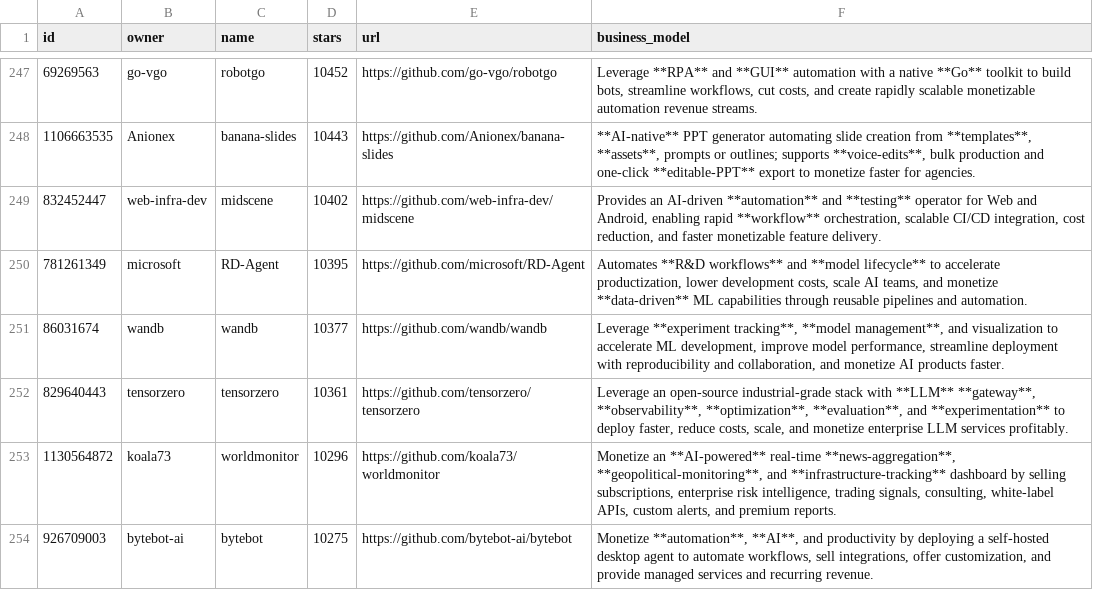
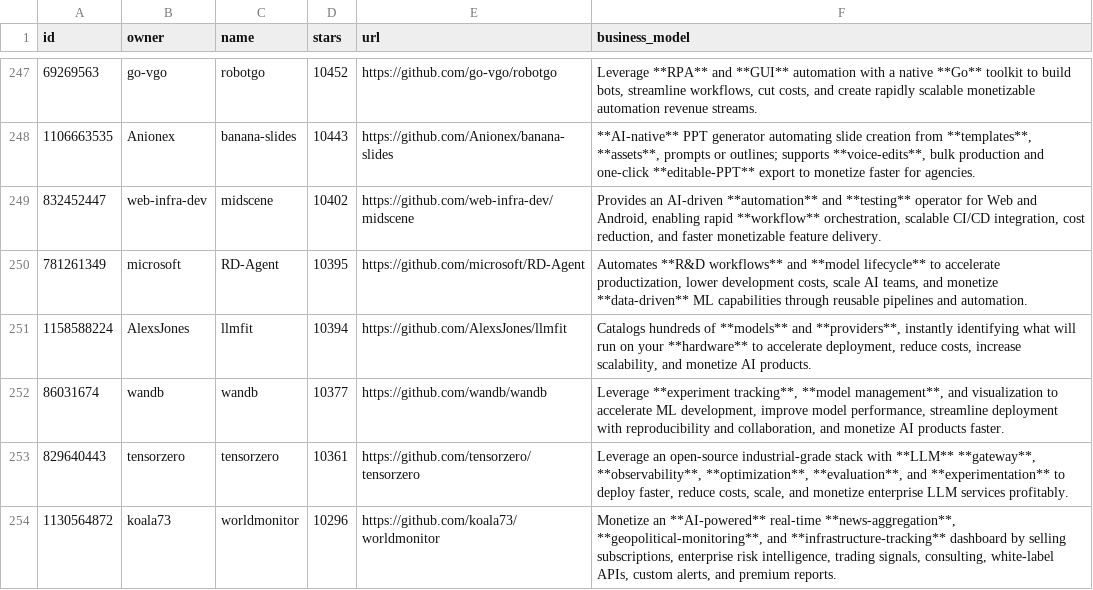
Before and after one commit to garylab/MakeMoneyWithAI, a CSV file: repos.csv, drawn as a sheet; only a part is shown, gaps mark what is left out; the shorter side is filled out with more unchanged rows; the diff names each change by its address in the sheet, - before the commit and + after, or states it on an @@ line.

```diff
--- a/repos.csv
+++ b/repos.csv
+row 251: 1158588224 | AlexsJones | llmfit | 10394 | https://github.com/AlexsJones/llmfit | Catalogs hundreds of **models** and **providers**, instantly identifying what will run on your **hardware** to accelerate deployment, reduce costs, increase scalability, and monetize AI products.
```
Also changed, not shown: 1 other file.
